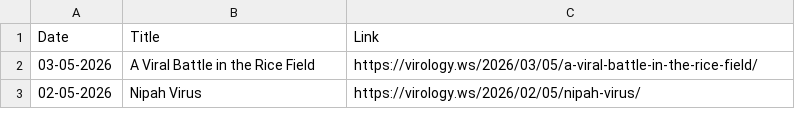
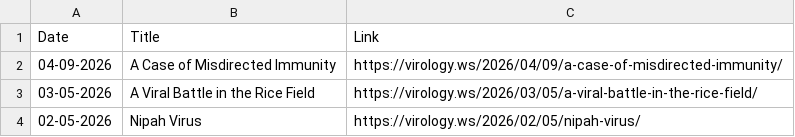
Before and after one commit to bbennett80/virology_blog, a CSV file: virology_blog.csv, drawn as a sheet; only a part is shown; the diff names each change by its address in the sheet, - before the commit and + after, or states it on an @@ line.

```diff
--- a/virology_blog.csv
+++ b/virology_blog.csv
+row 2: 04-09-2026 | A Case of Misdirected Immunity | https://virology.ws/2026/04/09/a-case-of-misdirected-immunity/
```
